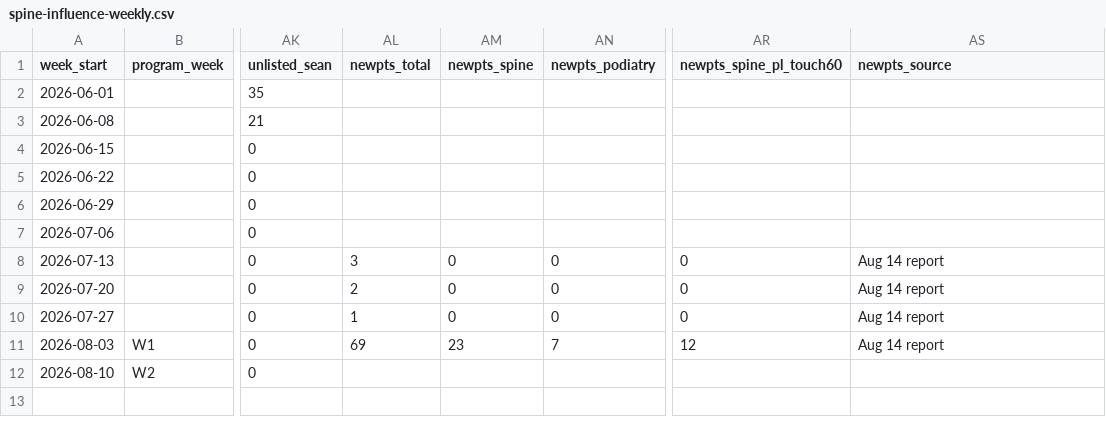
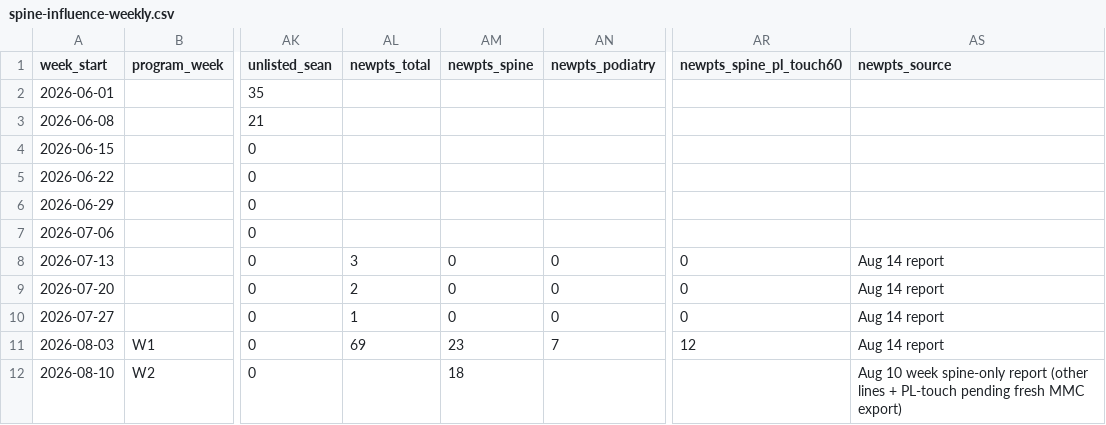
Before and after one commit to JosephAndrewMacLean/SHP, a CSV file: pm/spine-influence-weekly.csv, drawn as a sheet; only a part is shown, gaps mark what is left out; the diff names each change by its address in the sheet, - before the commit and + after, or states it on an @@ line.

```diff
--- a/pm/spine-influence-weekly.csv
+++ b/pm/spine-influence-weekly.csv
-AM12 (newpts_spine): (empty)
+AM12 (newpts_spine): 18
-AS12 (newpts_source): (empty)
+AS12 (newpts_source): Aug 10 week spine-only report (other lines + PL-touch pending fresh MMC export)
```
